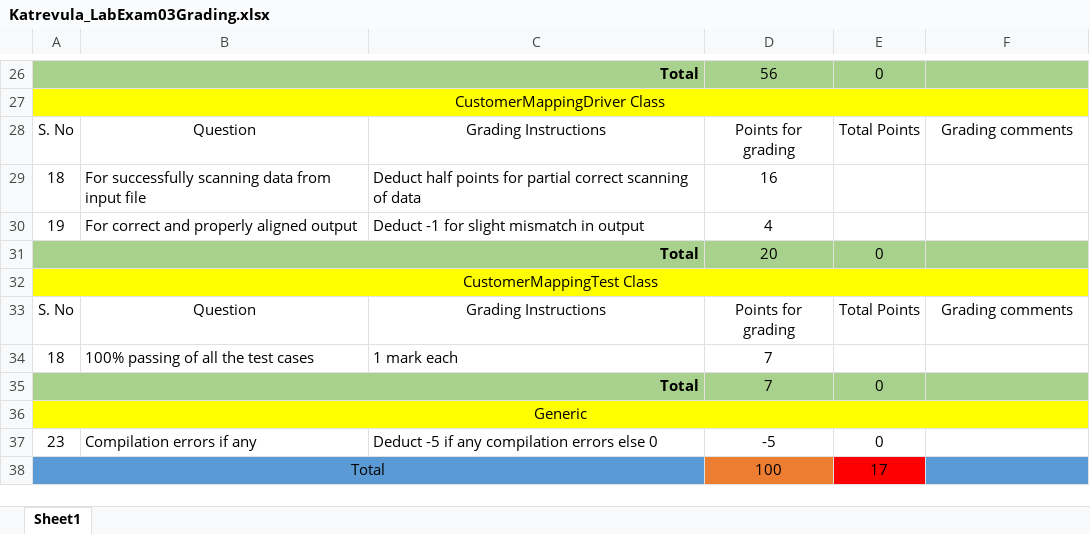
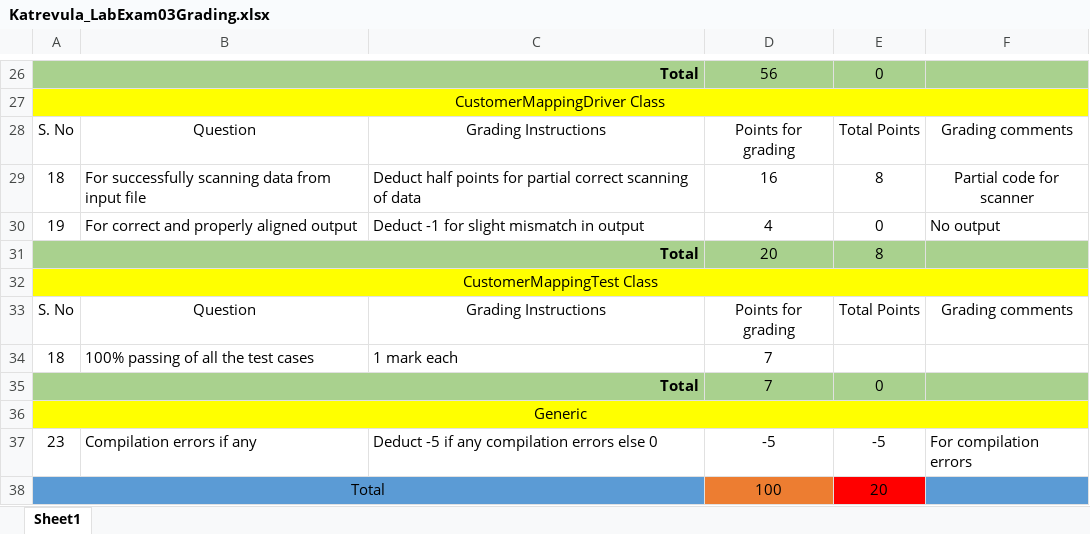
Before and after one commit to vennela-cheekoti/LabExam3Rubrics, an Excel workbook: Katrevula_LabExam03Grading.xlsx, sheet Sheet1, drawn as a sheet; only a part is shown, gaps mark what is left out; values as stored, in another font and other column widths than the file's, no borders; table styles not drawn; the diff names each change by its address in the sheet, - before the commit and + after, or states it on an @@ line.

```diff
--- a/Katrevula_LabExam03Grading.xlsx (sheet Sheet1)
+++ b/Katrevula_LabExam03Grading.xlsx (sheet Sheet1)
-E29: (empty)
+E29: 8
-F29: (empty)
+F29: Partial code for scanner
-E30: (empty)
+E30: 0
-F30: (empty)
+F30: No output
-E31: 0
+E31: 8
-E37: 0
+E37: -5
-F37: (empty)
+F37: For compilation errors
-E38: 17
+E38: 20
```
Also changed, not shown: Kalyankar_LabExam03Grading.xlsx, Kammari_LabExam03Grading.xlsx, 6 other files.
